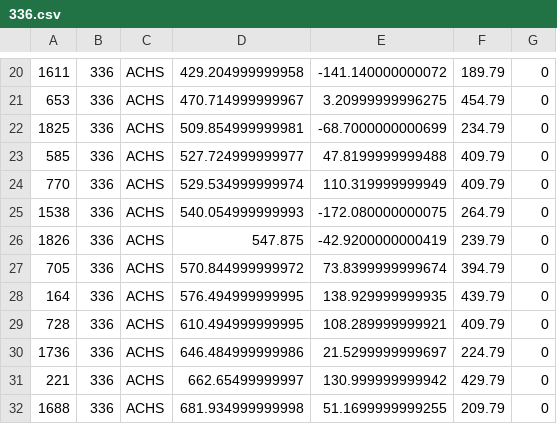
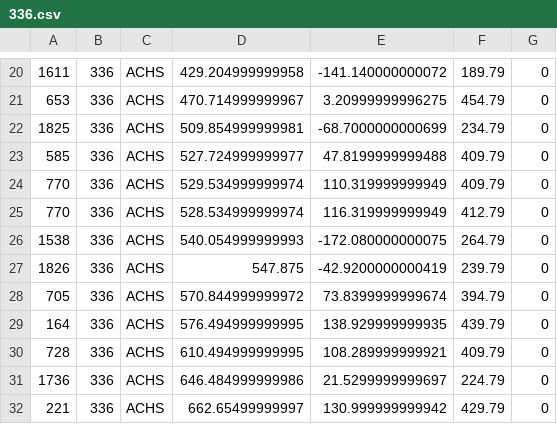
Before and after one commit to SAPHROF/SEOW.E2.Operation-M, a CSV file: Infrastructure/Airbase Layouts/336.csv, drawn as a sheet; only a part is shown, gaps mark what is left out; the shorter side is filled out with more unchanged rows.

```diff
--- a/Infrastructure/Airbase Layouts/336.csv
+++ b/Infrastructure/Airbase Layouts/336.csv
@@ -24,2 +24,3 @@
 770	336	ACHS	529.534999999974	110.319999999949	409.79	0
+770	336	ACHS	528.534999999974	116.319999999949	412.79	0
 1538	336	ACHS	540.054999999993	-172.080000000075	264.79	0
```
Also changed, not shown: Infrastructure/Airbase Layouts/105.csv, Infrastructure/Airbase Layouts/337.csv, 3 other files.
